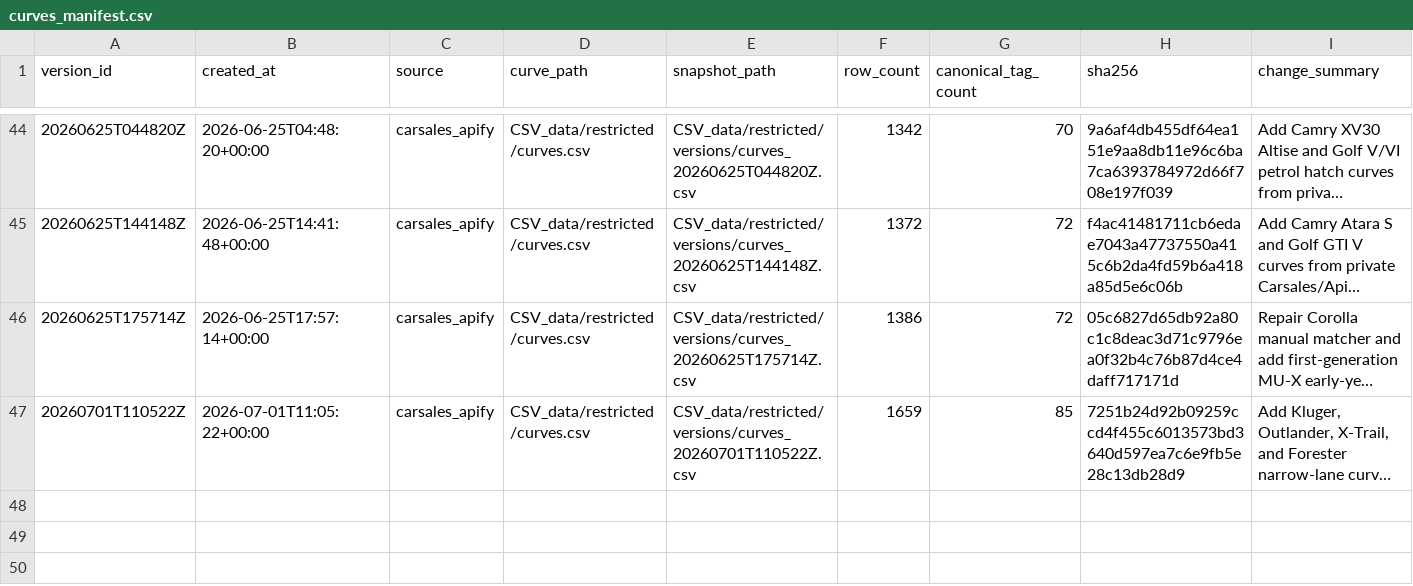
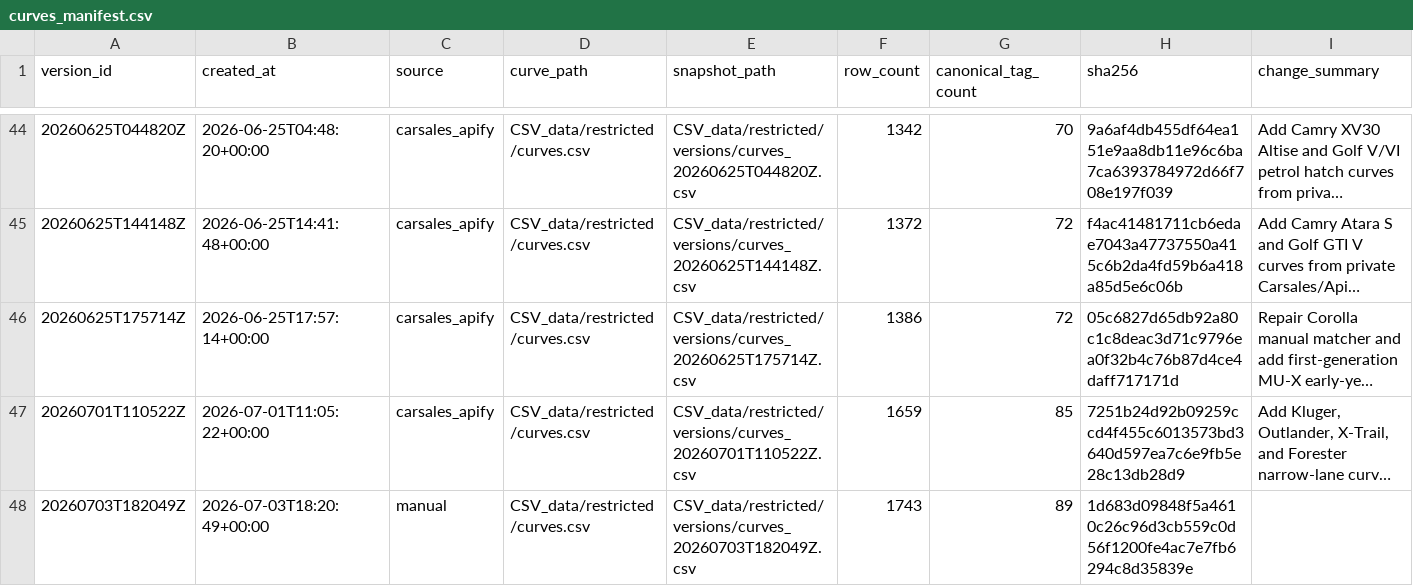
Before and after one commit to fallen-pc/autosniper, a CSV file: CSV_data/restricted/versions/curves_manifest.csv, drawn as a sheet; only a part is shown, gaps mark what is left out; long unchanged cells end in …; the diff names each change by its address in the sheet, - before the commit and + after, or states it on an @@ line.

```diff
--- a/CSV_data/restricted/versions/curves_manifest.csv
+++ b/CSV_data/restricted/versions/curves_manifest.csv
+row 48: 20260703T182049Z | 2026-07-03T18:20:49+00:00 | manual | CSV_data/restricted/curves.csv | CSV_data/restricted/versions/curves_20260703T182049Z.csv | 1743 | 89 | 1d683d09848f5a4610c26c96d3cb559c0d56f1200fe4ac7e7fb6294c8d35839e
```
Also changed, not shown: config/allowed_variants.csv, config/curve_anchor_overrides_v2.csv, 6 other files.
